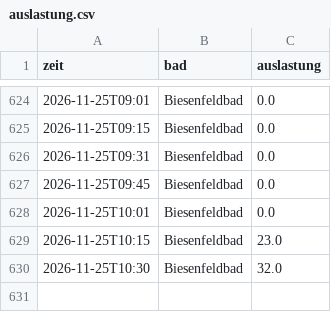
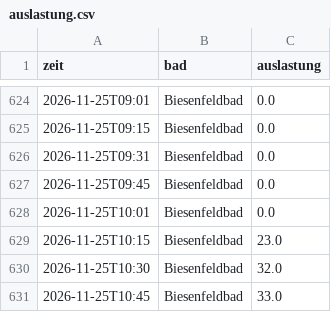
Before and after one commit to sonjaspitzl01/baeder_auslastung, a CSV file: data/auslastung.csv, drawn as a sheet; only a part is shown, gaps mark what is left out; the diff names each change by its address in the sheet, - before the commit and + after, or states it on an @@ line.

Commit message:
Auslastung 2026-11-25T09:45

```diff
--- a/data/auslastung.csv
+++ b/data/auslastung.csv
+row 631: 2026-11-25T10:45 | Biesenfeldbad | 33.0
```
